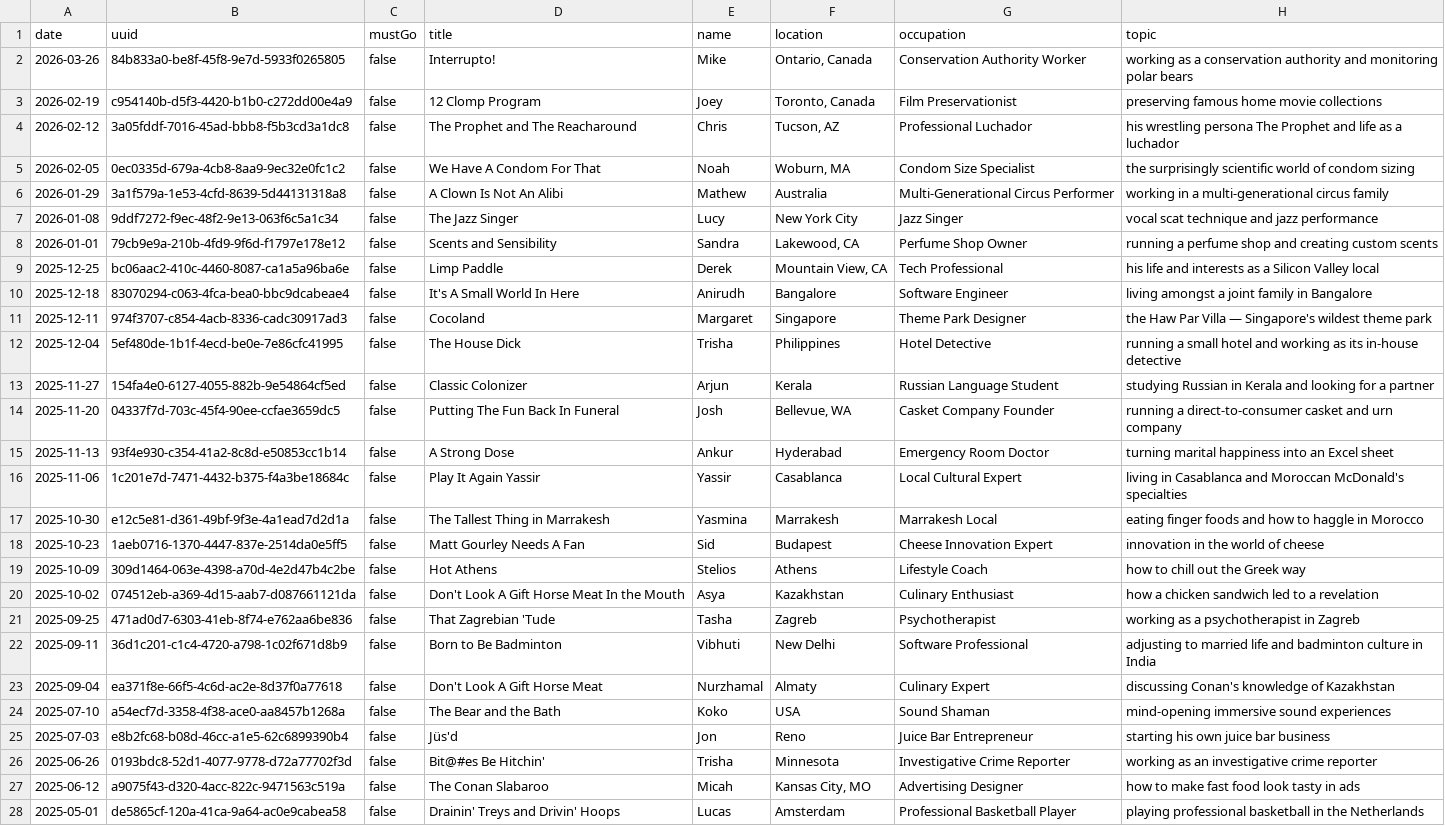
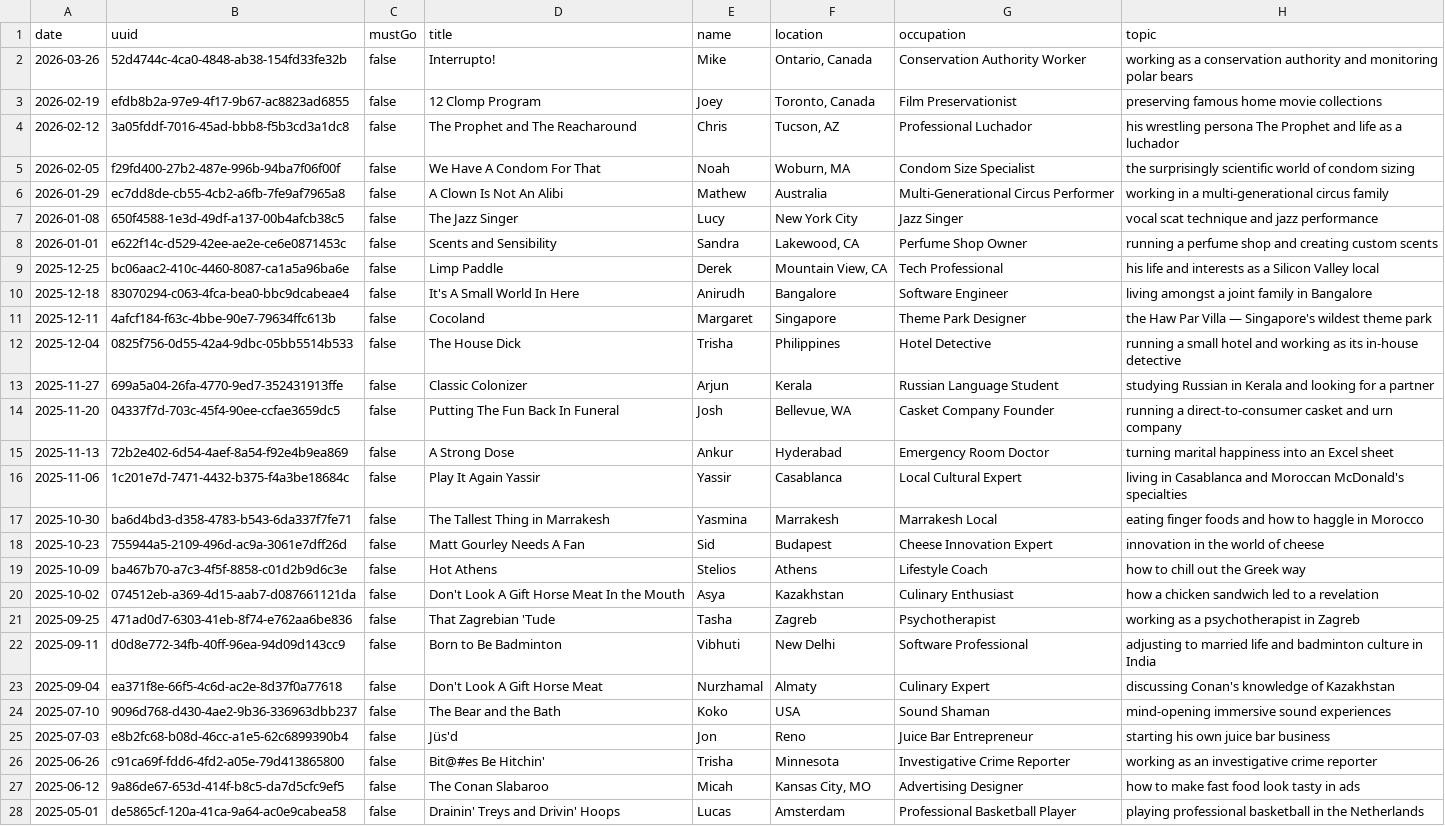
Before and after one commit to fionnagan/conafmap, a CSV file: data/episodes.csv, drawn as a sheet; only a part is shown; the diff covers the shown part only; the diff names each change by its address in the sheet, - before the commit and + after, or states it on an @@ line.

```diff
--- a/data/episodes.csv
+++ b/data/episodes.csv
-B2 (uuid): 84b833a0-be8f-45f8-9e7d-5933f0265805
+B2 (uuid): 52d4744c-4ca0-4848-ab38-154fd33fe32b
-B3 (uuid): c954140b-d5f3-4420-b1b0-c272dd00e4a9
+B3 (uuid): efdb8b2a-97e9-4f17-9b67-ac8823ad6855
-B5 (uuid): 0ec0335d-679a-4cb8-8aa9-9ec32e0fc1c2
+B5 (uuid): f29fd400-27b2-487e-996b-94ba7f06f00f
-B6 (uuid): 3a1f579a-1e53-4cfd-8639-5d44131318a8
+B6 (uuid): ec7dd8de-cb55-4cb2-a6fb-7fe9af7965a8
-B7 (uuid): 9ddf7272-f9ec-48f2-9e13-063f6c5a1c34
+B7 (uuid): 650f4588-1e3d-49df-a137-00b4afcb38c5
-B8 (uuid): 79cb9e9a-210b-4fd9-9f6d-f1797e178e12
+B8 (uuid): e622f14c-d529-42ee-ae2e-ce6e0871453c
-B11 (uuid): 974f3707-c854-4acb-8336-cadc30917ad3
+B11 (uuid): 4afcf184-f63c-4bbe-90e7-79634ffc613b
-B12 (uuid): 5ef480de-1b1f-4ecd-be0e-7e86cfc41995
+B12 (uuid): 0825f756-0d55-42a4-9dbc-05bb5514b533
-B13 (uuid): 154fa4e0-6127-4055-882b-9e54864cf5ed
+B13 (uuid): 699a5a04-26fa-4770-9ed7-352431913ffe
-B15 (uuid): 93f4e930-c354-41a2-8c8d-e50853cc1b14
+B15 (uuid): 72b2e402-6d54-4aef-8a54-f92e4b9ea869
-B17 (uuid): e12c5e81-d361-49bf-9f3e-4a1ead7d2d1a
+B17 (uuid): ba6d4bd3-d358-4783-b543-6da337f7fe71
-B18 (uuid): 1aeb0716-1370-4447-837e-2514da0e5ff5
+B18 (uuid): 755944a5-2109-496d-ac9a-3061e7dff26d
-B19 (uuid): 309d1464-063e-4398-a70d-4e2d47b4c2be
+B19 (uuid): ba467b70-a7c3-4f5f-8858-c01d2b9d6c3e
-B22 (uuid): 36d1c201-c1c4-4720-a798-1c02f671d8b9
+B22 (uuid): d0d8e772-34fb-40ff-96ea-94d09d143cc9
-B24 (uuid): a54ecf7d-3358-4f38-ace0-aa8457b1268a
+B24 (uuid): 9096d768-d430-4ae2-9b36-336963dbb237
-B26 (uuid): 0193bdc8-52d1-4077-9778-d72a77702f3d
+B26 (uuid): c91ca69f-fdd6-4fd2-a05e-79d413865800
-B27 (uuid): a9075f43-d320-4acc-822c-9471563c519a
+B27 (uuid): 9a86de67-653d-414f-b8c5-da7d5cfc9ef5
```
Also changed, not shown: 133 edited cells elsewhere in this file, 3 other files.
